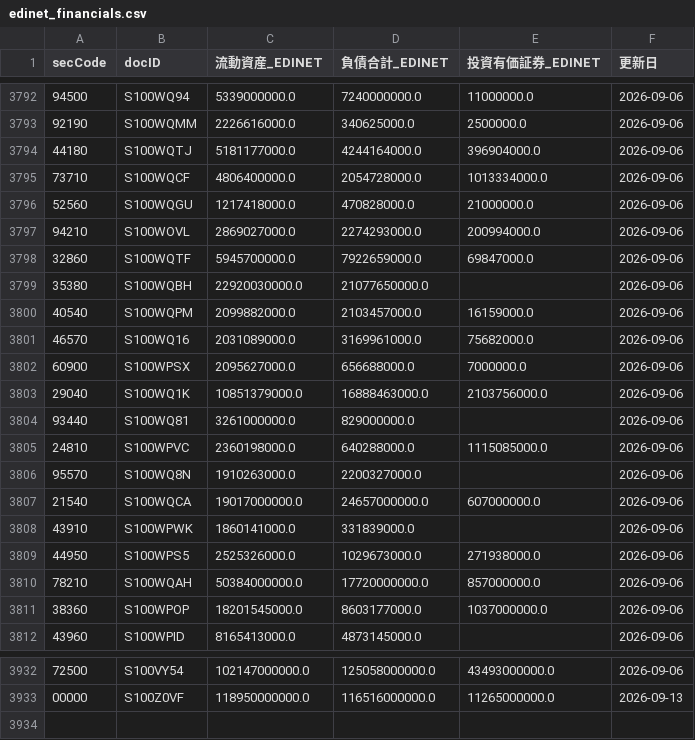
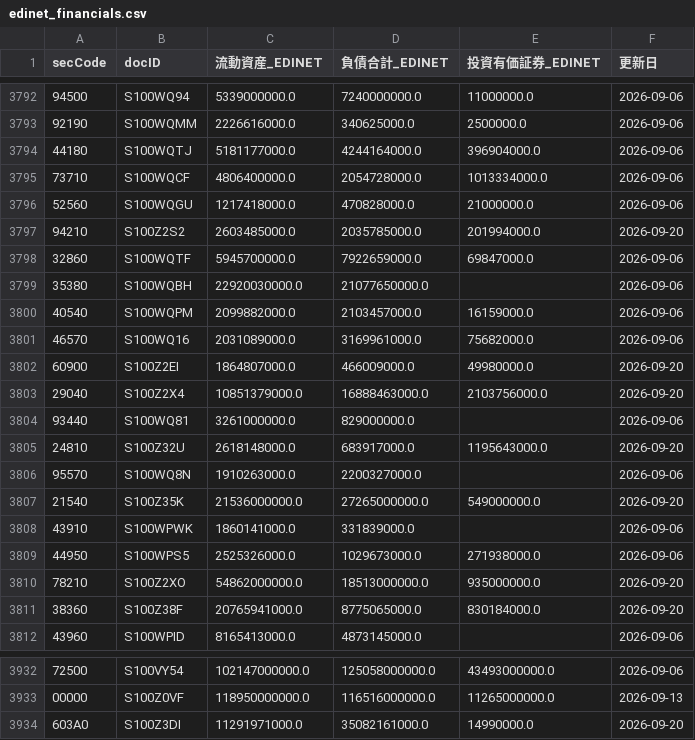
Before and after one commit to gworksandco/netcash-screener, a CSV file: data/edinet_financials.csv, drawn as a sheet; only a part is shown, gaps mark what is left out; the diff covers the shown part only.

```diff
--- a/data/edinet_financials.csv
+++ b/data/edinet_financials.csv
@@ -3796,3 +3796,3 @@
 52560,S100WQGU,1217418000.0,470828000.0,21000000.0,2026-09-06
-94210,S100WOVL,2869027000.0,2274293000.0,200994000.0,2026-09-06
+94210,S100Z2S2,2603485000.0,2035785000.0,201994000.0,2026-09-20
 32860,S100WQTF,5945700000.0,7922659000.0,69847000.0,2026-09-06
@@ -3801,12 +3801,12 @@
 46570,S100WQ16,2031089000.0,3169961000.0,75682000.0,2026-09-06
-60900,S100WPSX,2095627000.0,656688000.0,7000000.0,2026-09-06
-29040,S100WQ1K,10851379000.0,16888463000.0,2103756000.0,2026-09-06
+60900,S100Z2EI,1864807000.0,466009000.0,49980000.0,2026-09-20
+29040,S100Z2X4,10851379000.0,16888463000.0,2103756000.0,2026-09-20
 93440,S100WQ81,3261000000.0,829000000.0,,2026-09-06
-24810,S100WPVC,2360198000.0,640288000.0,1115085000.0,2026-09-06
+24810,S100Z32U,2618148000.0,683917000.0,1195643000.0,2026-09-20
 95570,S100WQ8N,1910263000.0,2200327000.0,,2026-09-06
-21540,S100WQCA,19017000000.0,24657000000.0,607000000.0,2026-09-06
+21540,S100Z35K,21536000000.0,27265000000.0,549000000.0,2026-09-20
 43910,S100WPWK,1860141000.0,331839000.0,,2026-09-06
 44950,S100WPS5,2525326000.0,1029673000.0,271938000.0,2026-09-06
-78210,S100WQAH,50384000000.0,17720000000.0,857000000.0,2026-09-06
-38360,S100WPOP,18201545000.0,8603177000.0,1037000000.0,2026-09-06
+78210,S100Z2XO,54862000000.0,18513000000.0,935000000.0,2026-09-20
+38360,S100Z38F,20765941000.0,8775065000.0,830184000.0,2026-09-20
 43960,S100WPID,8165413000.0,4873145000.0,,2026-09-06
@@ -3933 +3933,2 @@
 00000,S100Z0VF,118950000000.0,116516000000.0,11265000000.0,2026-09-13
+603A0,S100Z3DI,11291971000.0,35082161000.0,14990000.0,2026-09-20
```
Also changed, not shown: 93 edited cells elsewhere in this file, data/edinet_doc_cache.csv.
